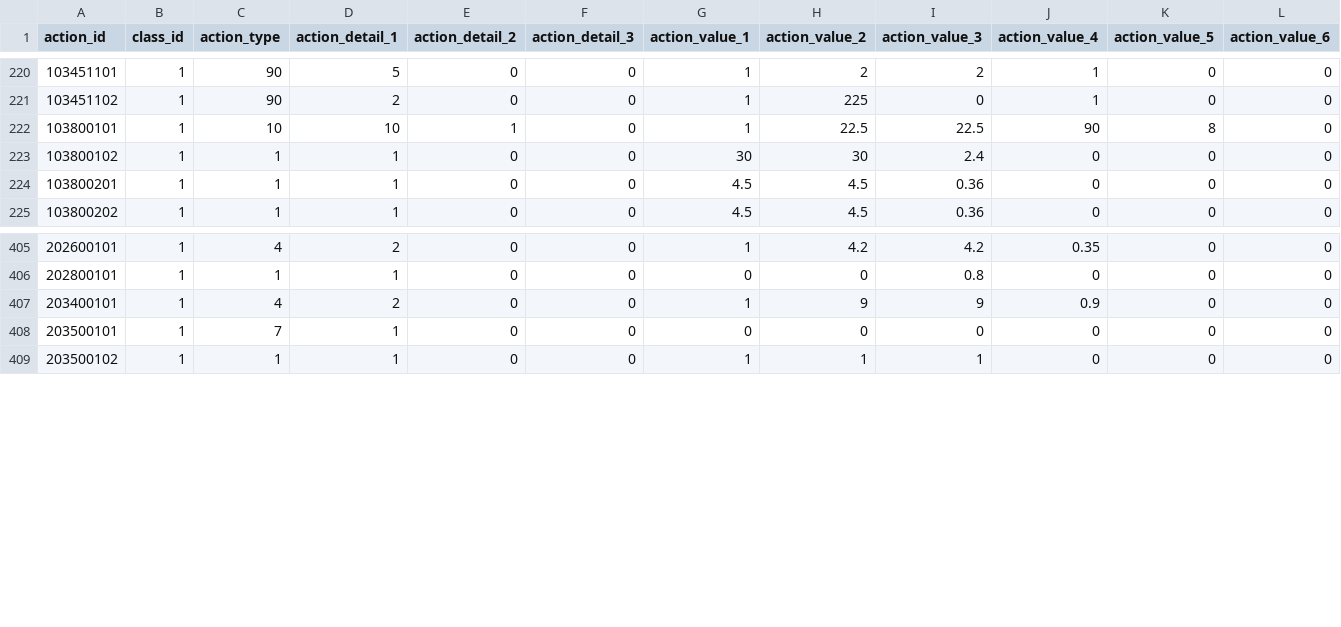
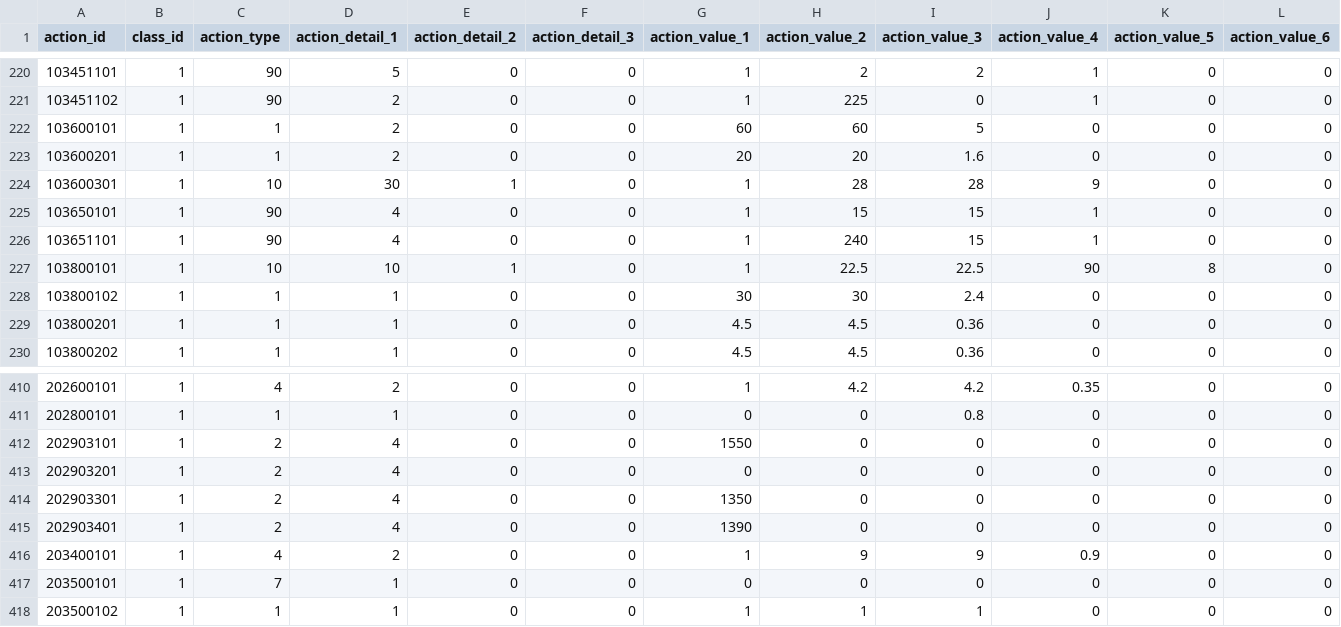
Before and after one commit to Andu2/pricalc, a CSV file: src/data/tables/skill_action.csv, drawn as a sheet; only a part is shown, gaps mark what is left out; rows hold the shown columns only; the diff names each change by its address in the sheet, - before the commit and + after, or states it on an @@ line.

```diff
--- a/src/data/tables/skill_action.csv
+++ b/src/data/tables/skill_action.csv
+row 222: 103600101 | 1 | 1 | 2 | 0 | 0 | 60 | 60 | 5 | 0 | 0 | 0
+row 223: 103600201 | 1 | 1 | 2 | 0 | 0 | 20 | 20 | 1.6 | 0 | 0 | 0
+row 224: 103600301 | 1 | 10 | 30 | 1 | 0 | 1 | 28 | 28 | 9 | 0 | 0
+row 225: 103650101 | 1 | 90 | 4 | 0 | 0 | 1 | 15 | 15 | 1 | 0 | 0
+row 226: 103651101 | 1 | 90 | 4 | 0 | 0 | 1 | 240 | 15 | 1 | 0 | 0
+row 412: 202903101 | 1 | 2 | 4 | 0 | 0 | 1550 | 0 | 0 | 0 | 0 | 0
+row 413: 202903201 | 1 | 2 | 4 | 0 | 0 | 0 | 0 | 0 | 0 | 0 | 0
+row 414: 202903301 | 1 | 2 | 4 | 0 | 0 | 1350 | 0 | 0 | 0 | 0 | 0
+row 415: 202903401 | 1 | 2 | 4 | 0 | 0 | 1390 | 0 | 0 | 0 | 0 | 0
```
Also changed, not shown: src/data/tables/enemy_parameter.csv, src/data/tables/skill_data.csv, 31 other files.
